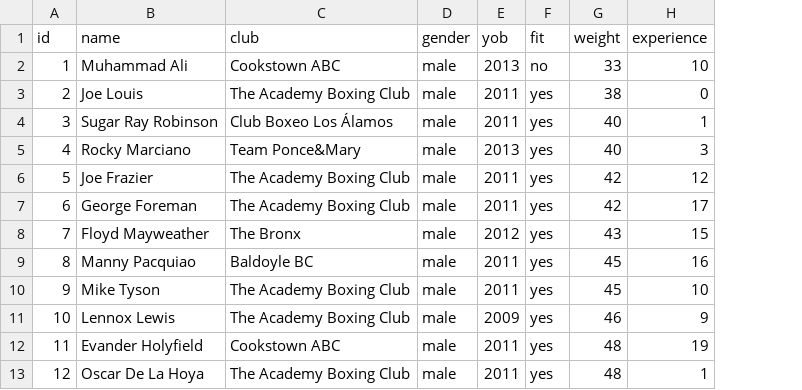
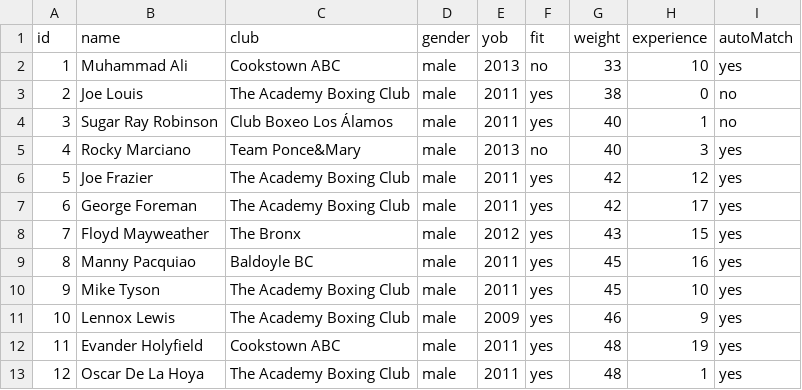
Before and after one commit to mjmonline1/Boxing, a CSV file: data/RegisteredBoxers2025.csv, drawn as a sheet; only a part is shown; the diff names each change by its address in the sheet, - before the commit and + after, or states it on an @@ line.

```diff
--- a/data/RegisteredBoxers2025.csv
+++ b/data/RegisteredBoxers2025.csv
+column I (autoMatch), rows 2-13: yes | no | no | yes | yes | yes | yes | yes | yes | yes | yes | yes
-F5 (fit): yes
+F5 (fit): no
```
Also changed, not shown: data/Registered Boxer2026.csv, 39 other files.
